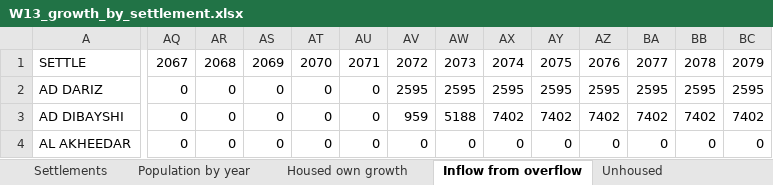
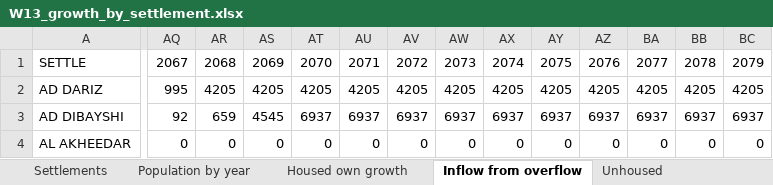
Before and after one commit to mojikone/Ibri-Sewer-and-STP, an Excel workbook: W13/analysis/W13_growth_by_settlement.xlsx, sheet Inflow from overflow, drawn as a sheet; only a part is shown, gaps mark what is left out; values as stored, in another font and other column widths than the file's, no borders; the diff covers the shown part only; the diff names each change by its address in the sheet, - before the commit and + after, or states it on an @@ line.

```diff
--- a/W13/analysis/W13_growth_by_settlement.xlsx (sheet Inflow from overflow)
+++ b/W13/analysis/W13_growth_by_settlement.xlsx (sheet Inflow from overflow)
-AQ2: 0
+AQ2: 995
-AR2: 0
+AR2: 4205
-AS2: 0
+AS2: 4205
-AT2: 0
+AT2: 4205
-AU2: 0
+AU2: 4205
-AV2: 2595
+AV2: 4205
-AW2: 2595
+AW2: 4205
-AX2: 2595
+AX2: 4205
-AY2: 2595
+AY2: 4205
-AZ2: 2595
+AZ2: 4205
-BA2: 2595
+BA2: 4205
-BB2: 2595
+BB2: 4205
-BC2: 2595
+BC2: 4205
-AQ3: 0
+AQ3: 92
-AR3: 0
+AR3: 659
-AS3: 0
+AS3: 4545
-AT3: 0
+AT3: 6937
-AU3: 0
+AU3: 6937
-AV3: 959
+AV3: 6937
-AW3: 5188
+AW3: 6937
-AX3: 7402
+AX3: 6937
-AY3: 7402
+AY3: 6937
-AZ3: 7402
+AZ3: 6937
-BA3: 7402
+BA3: 6937
-BB3: 7402
+BB3: 6937
-BC3: 7402
+BC3: 6937
```
Also changed, not shown: 328 edited cells elsewhere in this sheet, sheet Fill fraction, sheet Population by year, sheet Qadf by year m3d, sheet Housed own growth, sheet Unhoused, sheet Settlements, 1 more sheet, 15 other files.
